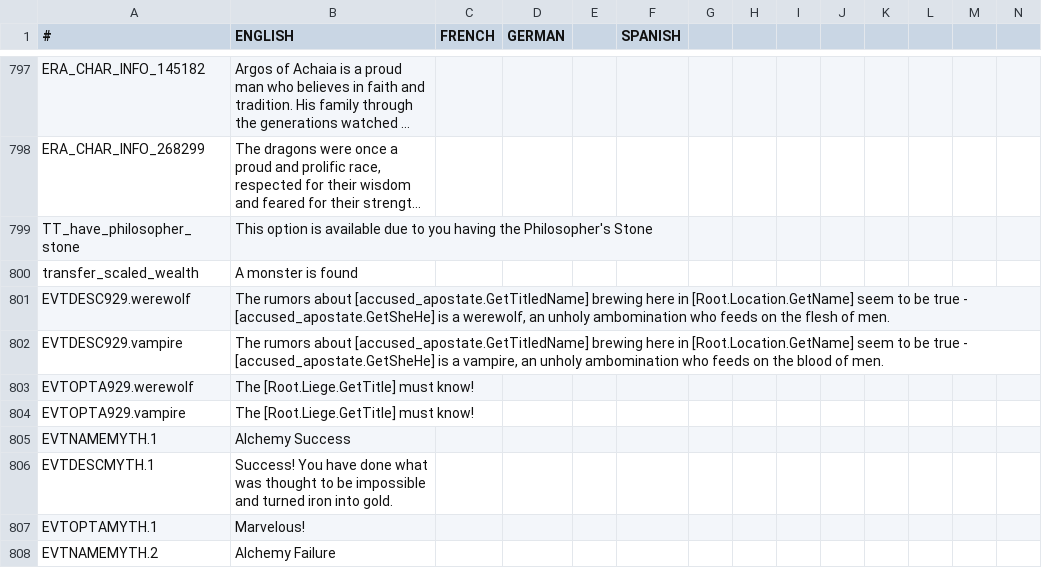
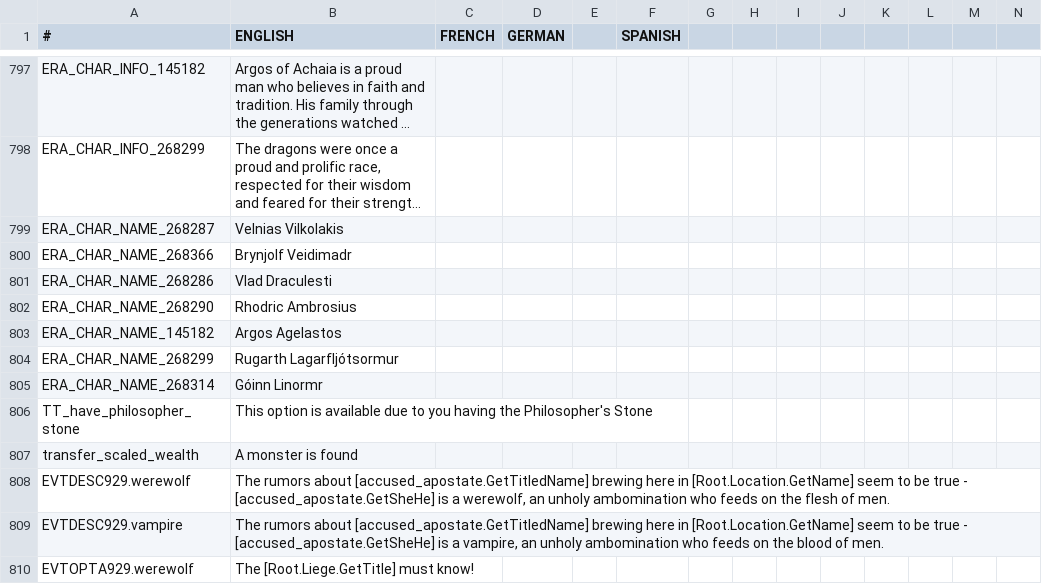
Before and after one commit to Leekoo/Mythos2, a CSV file: Mythos2/localisation/000_mythos.csv, drawn as a sheet; only a part is shown, gaps mark what is left out; the shorter side is filled out with more unchanged rows; long unchanged cells end in …; rows hold the shown columns only; the diff names each change by its address in the sheet, - before the commit and + after, or states it on an @@ line.

Commit message:
Bookmark cleanup
Added Kola and dynasty names

```diff
--- a/Mythos2/localisation/000_mythos.csv
+++ b/Mythos2/localisation/000_mythos.csv
+row 799: ERA_CHAR_NAME_268287 | Velnias Vilkolakis
+row 800: ERA_CHAR_NAME_268366 | Brynjolf Veidimadr
+row 801: ERA_CHAR_NAME_268286 | Vlad Draculesti
+row 802: ERA_CHAR_NAME_268290 | Rhodric Ambrosius
+row 803: ERA_CHAR_NAME_145182 | Argos Agelastos
+row 804: ERA_CHAR_NAME_268299 | Rugarth Lagarfljótsormur
+row 805: ERA_CHAR_NAME_268314 | Góinn Linormr
```
Also changed, not shown: 2 other files.
